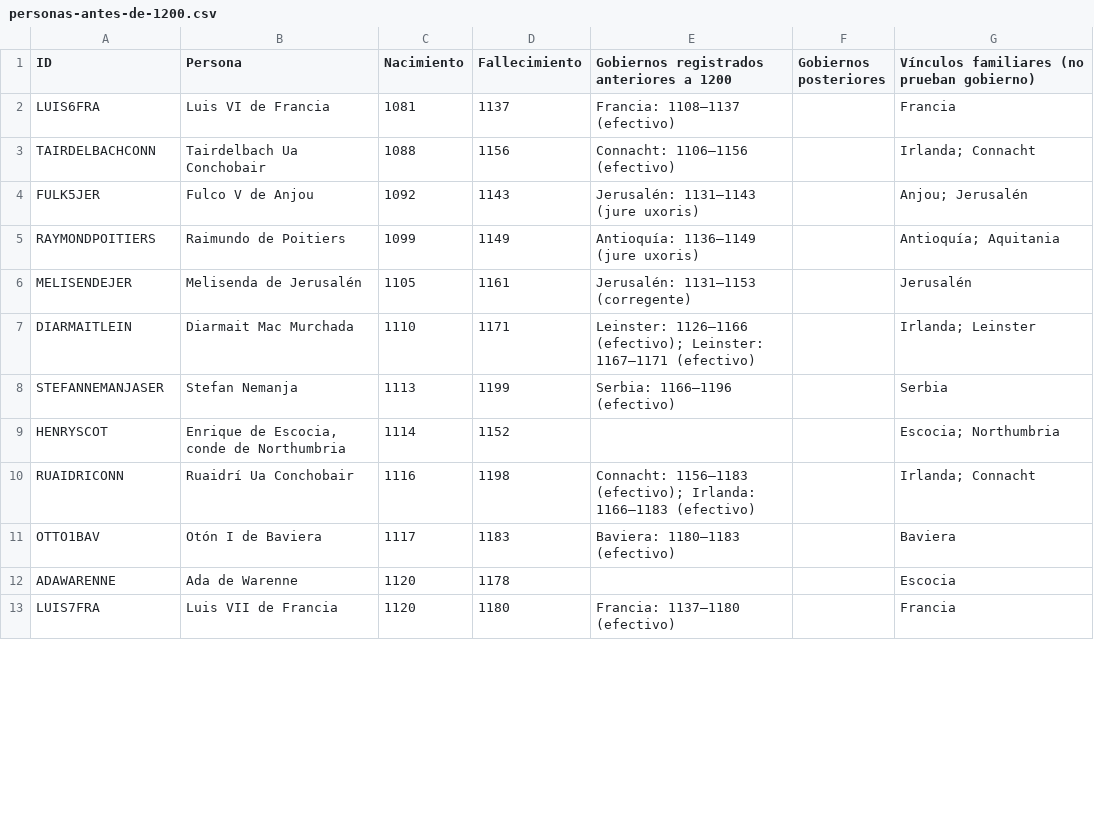
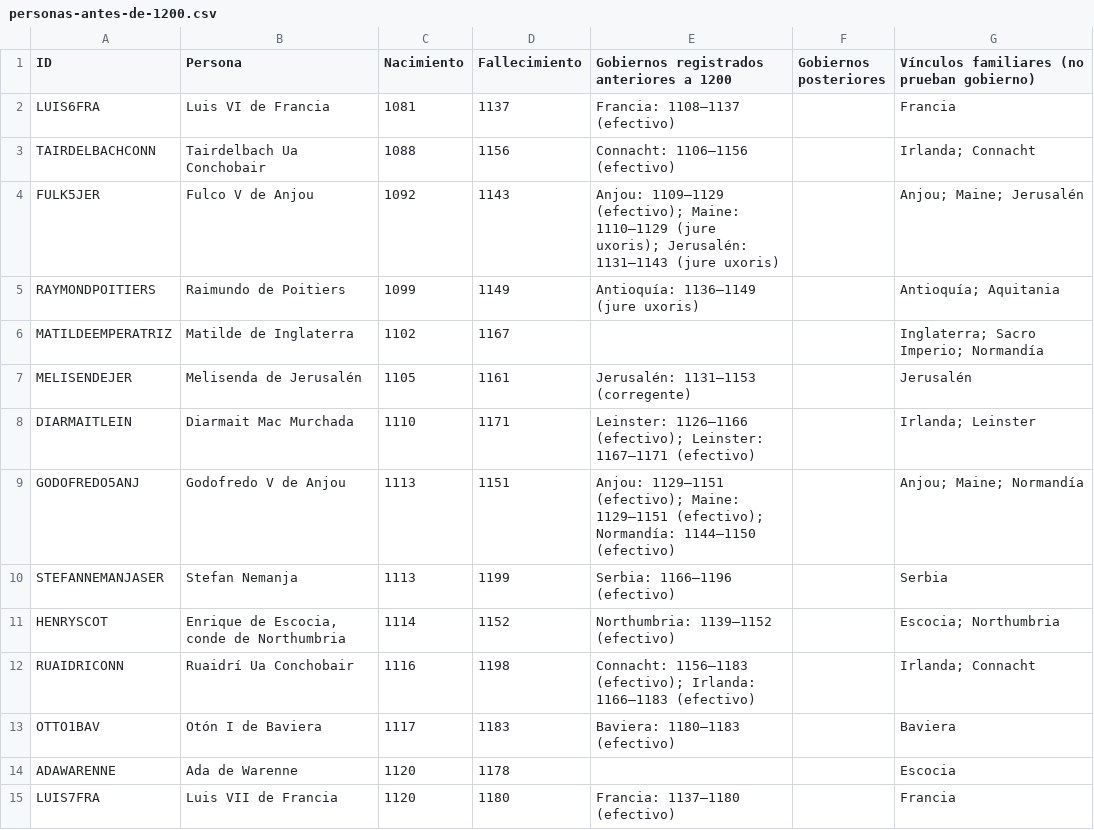
Before and after one commit to mmm-source-create/ElArbolDeEuropa, a CSV file: public/data/personas-antes-de-1200.csv, drawn as a sheet; only a part is shown; the diff covers the shown part only.

```diff
--- a/public/data/personas-antes-de-1200.csv
+++ b/public/data/personas-antes-de-1200.csv
@@ -3,8 +3,10 @@
 "TAIRDELBACHCONN","Tairdelbach Ua Conchobair","1088","1156","Connacht: 1106–1156 (efectivo)","","Irlanda; Connacht"
-"FULK5JER","Fulco V de Anjou","1092","1143","Jerusalén: 1131–1143 (jure uxoris)","","Anjou; Jerusalén"
+"FULK5JER","Fulco V de Anjou","1092","1143","Anjou: 1109–1129 (efectivo); Maine: 1110–1129 (jure uxoris); Jerusalén: 1131–1143 (jure uxoris)","","Anjou; Maine; Jerusalén"
 "RAYMONDPOITIERS","Raimundo de Poitiers","1099","1149","Antioquía: 1136–1149 (jure uxoris)","","Antioquía; Aquitania"
+"MATILDEEMPERATRIZ","Matilde de Inglaterra","1102","1167","","","Inglaterra; Sacro Imperio; Normandía"
 "MELISENDEJER","Melisenda de Jerusalén","1105","1161","Jerusalén: 1131–1153 (corregente)","","Jerusalén"
 "DIARMAITLEIN","Diarmait Mac Murchada","1110","1171","Leinster: 1126–1166 (efectivo); Leinster: 1167–1171 (efectivo)","","Irlanda; Leinster"
+"GODOFREDO5ANJ","Godofredo V de Anjou","1113","1151","Anjou: 1129–1151 (efectivo); Maine: 1129–1151 (efectivo); Normandía: 1144–1150 (efectivo)","","Anjou; Maine; Normandía"
 "STEFANNEMANJASER","Stefan Nemanja","1113","1199","Serbia: 1166–1196 (efectivo)","","Serbia"
-"HENRYSCOT","Enrique de Escocia, conde de Northumbria","1114","1152","","","Escocia; Northumbria"
+"HENRYSCOT","Enrique de Escocia, conde de Northumbria","1114","1152","Northumbria: 1139–1152 (efectivo)","","Escocia; Northumbria"
 "RUAIDRICONN","Ruaidrí Ua Conchobair","1116","1198","Connacht: 1156–1183 (efectivo); Irlanda: 1166–1183 (efectivo)","","Irlanda; Connacht"
```
Also changed, not shown: 26 added rows, 4 removed rows and 14 edited cells elsewhere in this file, 29 other files.
